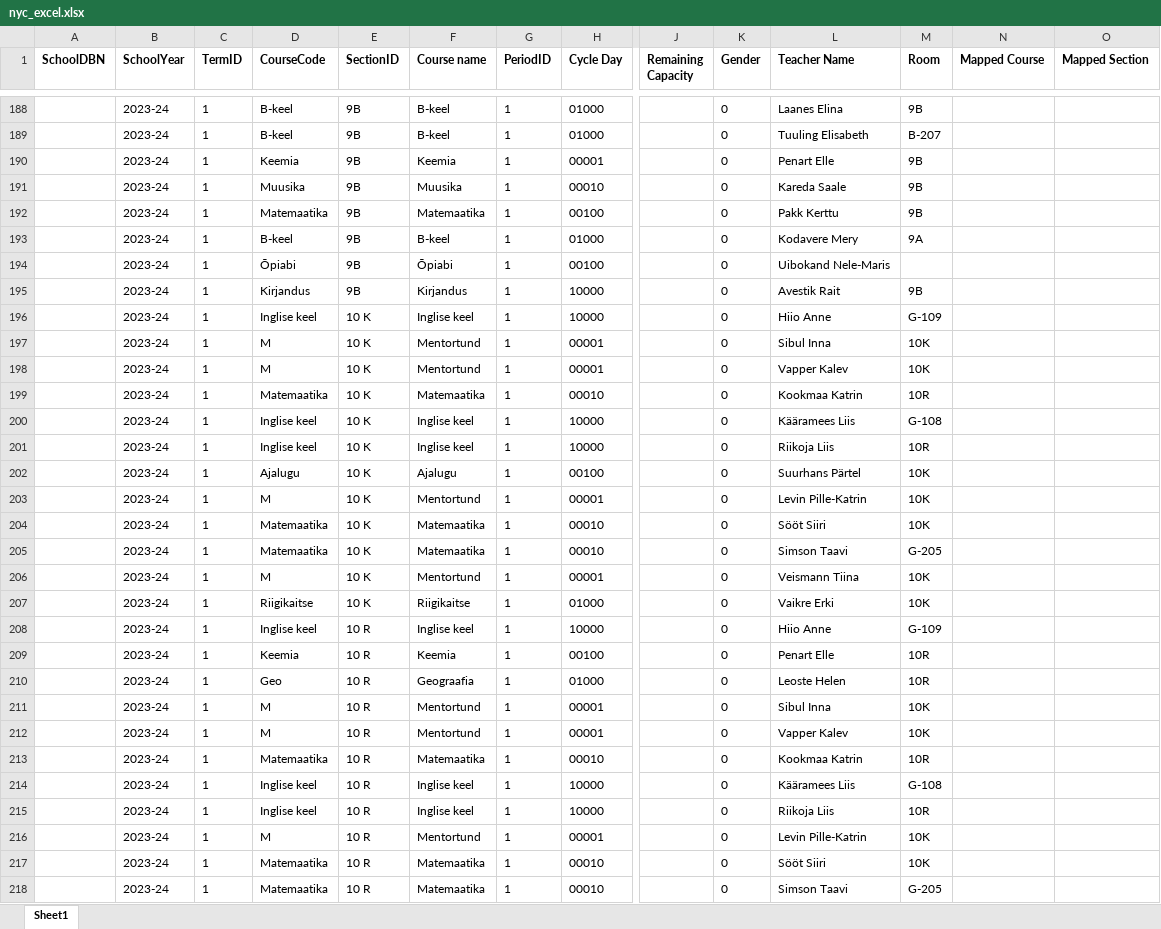
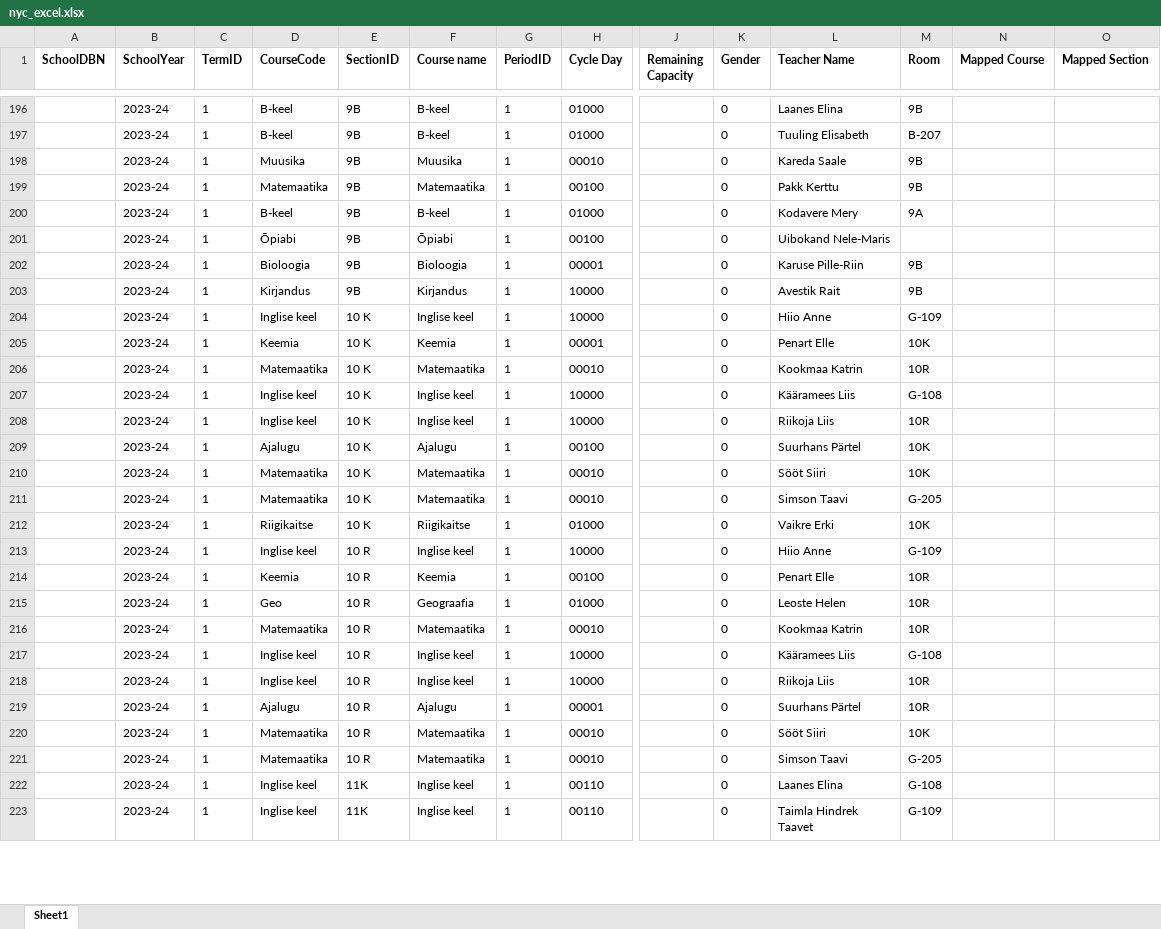
Before and after one commit to Lennuoun123/Kotipakkija, an Excel workbook: backend/data/nyc_excel.xlsx, sheet Sheet1, drawn as a sheet; only a part is shown, gaps mark what is left out; the shorter side is filled out with more unchanged rows; values as stored, in another font and other column widths than the file's, no borders; removed rows and columns are numbered as before the commit, all else as after; rows hold the shown columns only; the diff covers the shown part only; the diff names each change by its address in the sheet, - before the commit and + after, or states it on an @@ line.

Commit message:
õige tunniplaan 4P

```diff
--- a/backend/data/nyc_excel.xlsx (sheet Sheet1)
+++ b/backend/data/nyc_excel.xlsx (sheet Sheet1)
-row 190:  | 2023-24 | 1 | Keemia | 9B | Keemia | 1 | 00001 |  | 0 | Penart Elle | 9B
+row 202:  | 2023-24 | 1 | Bioloogia | 9B | Bioloogia | 1 | 00001 |  | 0 | Karuse Pille-Riin | 9B
-row 197:  | 2023-24 | 1 | M | 10 K | Mentortund | 1 | 00001 |  | 0 | Sibul Inna | 10K
-D205 (CourseCode): M
+D205 (CourseCode): Keemia
-F205 (Course name): Mentortund
+F205 (Course name): Keemia
-L205 (Teacher Name): Vapper Kalev
+L205 (Teacher Name): Penart Elle
-row 203:  | 2023-24 | 1 | M | 10 K | Mentortund | 1 | 00001 |  | 0 | Levin Pille-Katrin | 10K
-row 206:  | 2023-24 | 1 | M | 10 K | Mentortund | 1 | 00001 |  | 0 | Veismann Tiina | 10K
-row 211:  | 2023-24 | 1 | M | 10 R | Mentortund | 1 | 00001 |  | 0 | Sibul Inna | 10K
-row 212:  | 2023-24 | 1 | M | 10 R | Mentortund | 1 | 00001 |  | 0 | Vapper Kalev | 10K
-D219 (CourseCode): M
+D219 (CourseCode): Ajalugu
-F219 (Course name): Mentortund
+F219 (Course name): Ajalugu
-L219 (Teacher Name): Levin Pille-Katrin
+L219 (Teacher Name): Suurhans Pärtel
-M219 (Room): 10K
+M219 (Room): 10R
```
Also changed, not shown: 17 added rows, 12 removed rows and 9 edited cells elsewhere in this sheet.
